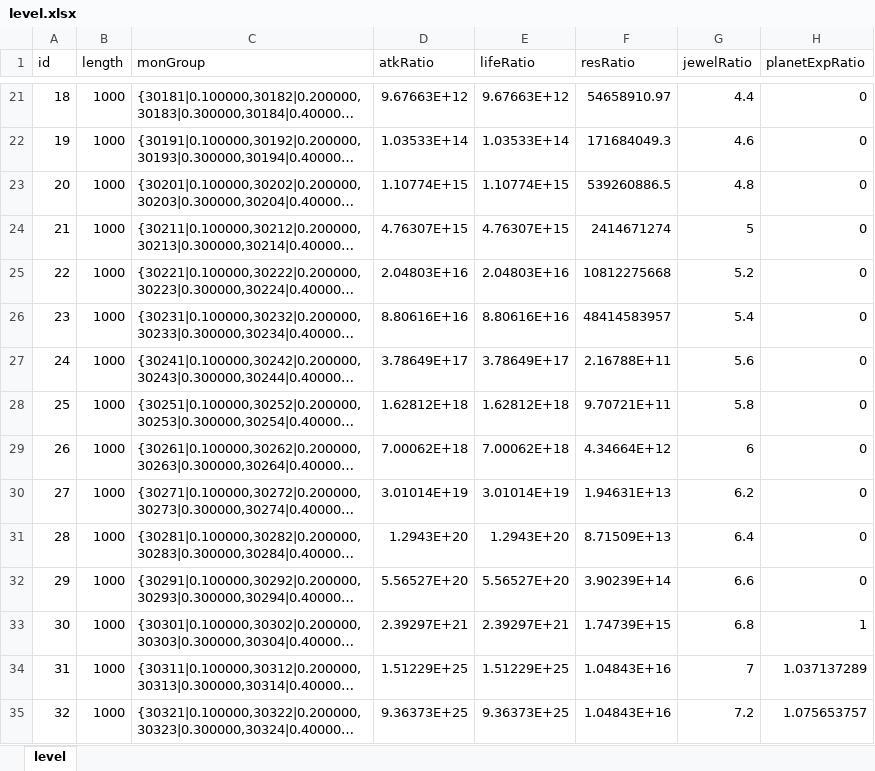
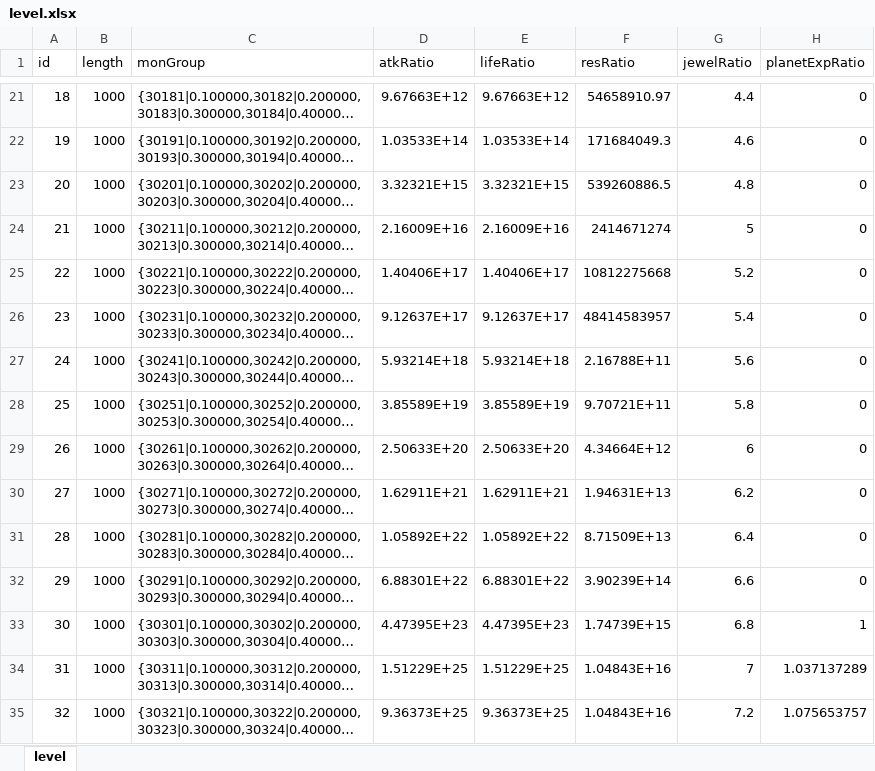
Before and after one commit to rlmclmc2-boop/space_idle, an Excel workbook: space-battleship/config_excel/level.xlsx, sheet level, drawn as a sheet; only a part is shown, gaps mark what is left out; long unchanged cells end in …; values as stored, in another font and other column widths than the file's, no borders; the diff names each change by its address in the sheet, - before the commit and + after, or states it on an @@ line.

Commit message:
Candidate stage20 triple baseline and spread growth through30 from formal workbook

```diff
--- a/space-battleship/config_excel/level.xlsx (sheet level)
+++ b/space-battleship/config_excel/level.xlsx (sheet level)
-D23 (atkRatio): 1.10774E+15
+D23 (atkRatio): 3.32321E+15
-E23 (lifeRatio): 1.10774E+15
+E23 (lifeRatio): 3.32321E+15
-D24 (atkRatio): 4.76307E+15
+D24 (atkRatio): 2.16009E+16
-E24 (lifeRatio): 4.76307E+15
+E24 (lifeRatio): 2.16009E+16
-D25 (atkRatio): 2.04803E+16
+D25 (atkRatio): 1.40406E+17
-E25 (lifeRatio): 2.04803E+16
+E25 (lifeRatio): 1.40406E+17
-D26 (atkRatio): 8.80616E+16
+D26 (atkRatio): 9.12637E+17
-E26 (lifeRatio): 8.80616E+16
+E26 (lifeRatio): 9.12637E+17
-D27 (atkRatio): 3.78649E+17
+D27 (atkRatio): 5.93214E+18
-E27 (lifeRatio): 3.78649E+17
+E27 (lifeRatio): 5.93214E+18
-D28 (atkRatio): 1.62812E+18
+D28 (atkRatio): 3.85589E+19
-E28 (lifeRatio): 1.62812E+18
+E28 (lifeRatio): 3.85589E+19
-D29 (atkRatio): 7.00062E+18
+D29 (atkRatio): 2.50633E+20
-E29 (lifeRatio): 7.00062E+18
+E29 (lifeRatio): 2.50633E+20
-D30 (atkRatio): 3.01014E+19
+D30 (atkRatio): 1.62911E+21
-E30 (lifeRatio): 3.01014E+19
+E30 (lifeRatio): 1.62911E+21
-D31 (atkRatio): 1.2943E+20
+D31 (atkRatio): 1.05892E+22
-E31 (lifeRatio): 1.2943E+20
+E31 (lifeRatio): 1.05892E+22
-D32 (atkRatio): 5.56527E+20
+D32 (atkRatio): 6.88301E+22
-E32 (lifeRatio): 5.56527E+20
+E32 (lifeRatio): 6.88301E+22
-D33 (atkRatio): 2.39297E+21
+D33 (atkRatio): 4.47395E+23
-E33 (lifeRatio): 2.39297E+21
+E33 (lifeRatio): 4.47395E+23
```
Also changed, not shown: 1 other file.
